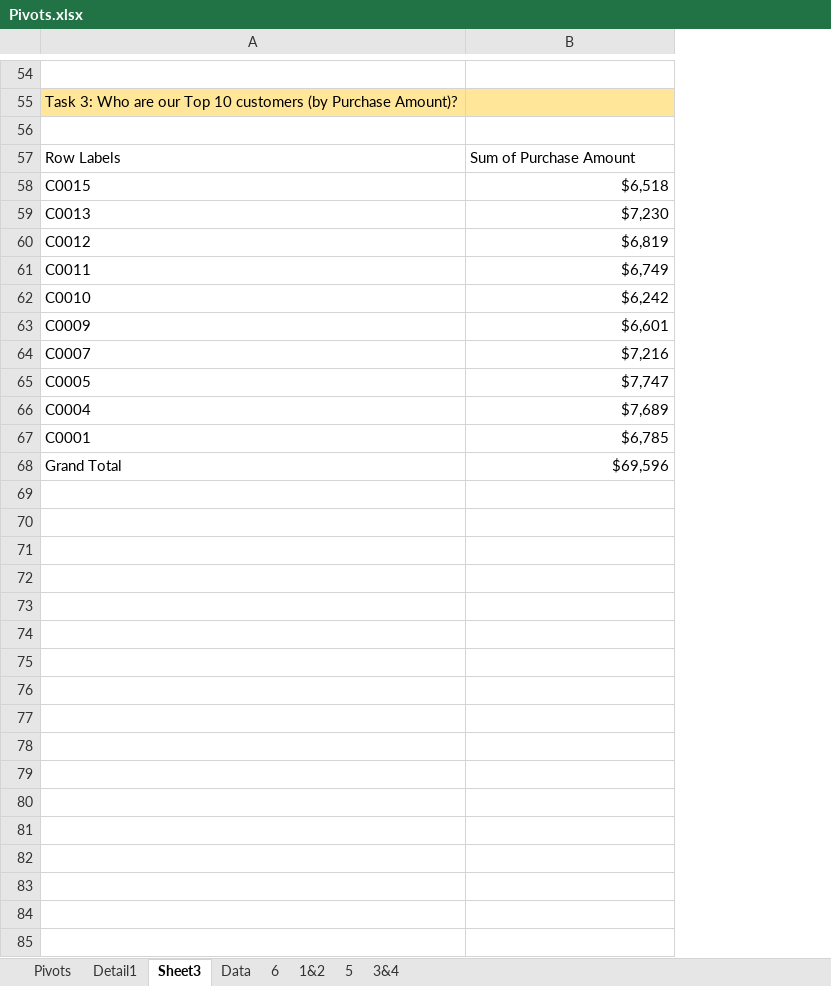
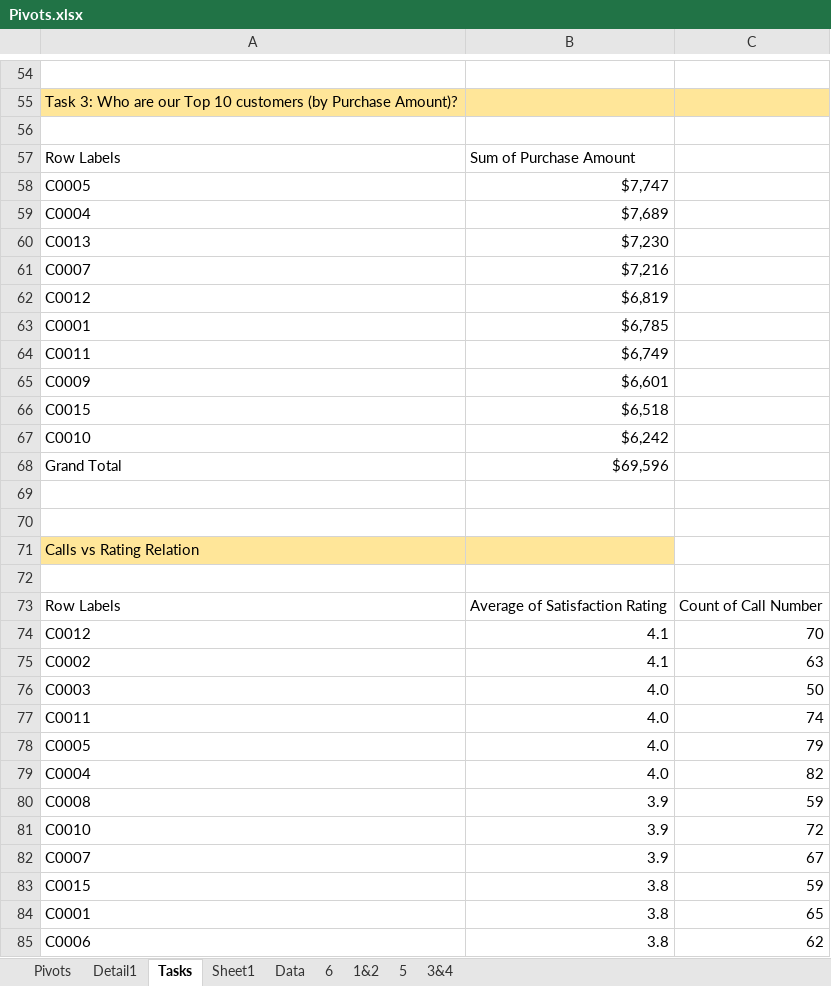
Before and after one commit to SiddiquiShifa/Excel-Datasets-Analysis, an Excel workbook: Pivots.xlsx, sheet Tasks, drawn as a sheet; only a part is shown, gaps mark what is left out; values as stored, in another font and other column widths than the file's, no borders; charts and pictures and conditional formats not drawn; the diff covers the shown part only; the diff names each change by its address in the sheet, - before the commit and + after, or states it on an @@ line.

```diff
--- a/Pivots.xlsx (sheet Tasks)
+++ b/Pivots.xlsx (sheet Tasks)
-sheet tab: Sheet3
+sheet tab: Tasks
+sheet tab: Sheet1
+column C, empty
@@ row 59 moved to row 60: C0013 @@
@@ row 64 moved to row 61: C0007 @@
@@ row 60 moved to row 62: C0012 @@
@@ row 61 moved to row 64: C0011 @@
@@ row 63 moved to row 65: C0009 @@
@@ row 58 moved to row 66: C0015 @@
@@ row 62 moved to row 67: C0010 @@
+row 69: (empty)
+row 70: (empty)
+row 71: Calls vs Rating Relation
+row 72: (empty)
+row 73: Row Labels | Average of Satisfaction Rating | Count of Call Number
+row 74: C0012 | 4.1 | 70
+row 75: C0002 | 4.1 | 63
+row 76: C0003 | 4.0 | 50
+row 77: C0011 | 4.0 | 74
+row 78: C0005 | 4.0 | 79
+row 79: C0004 | 4.0 | 82
+row 80: C0008 | 3.9 | 59
+row 81: C0010 | 3.9 | 72
+row 82: C0007 | 3.9 | 67
+row 83: C0015 | 3.8 | 59
+row 84: C0001 | 3.8 | 65
+row 85: C0006 | 3.8 | 62
```
Also changed, not shown: 14 added rows, 10 removed rows and 5 edited cells elsewhere in this sheet, sheet Data, charts or pictures.
